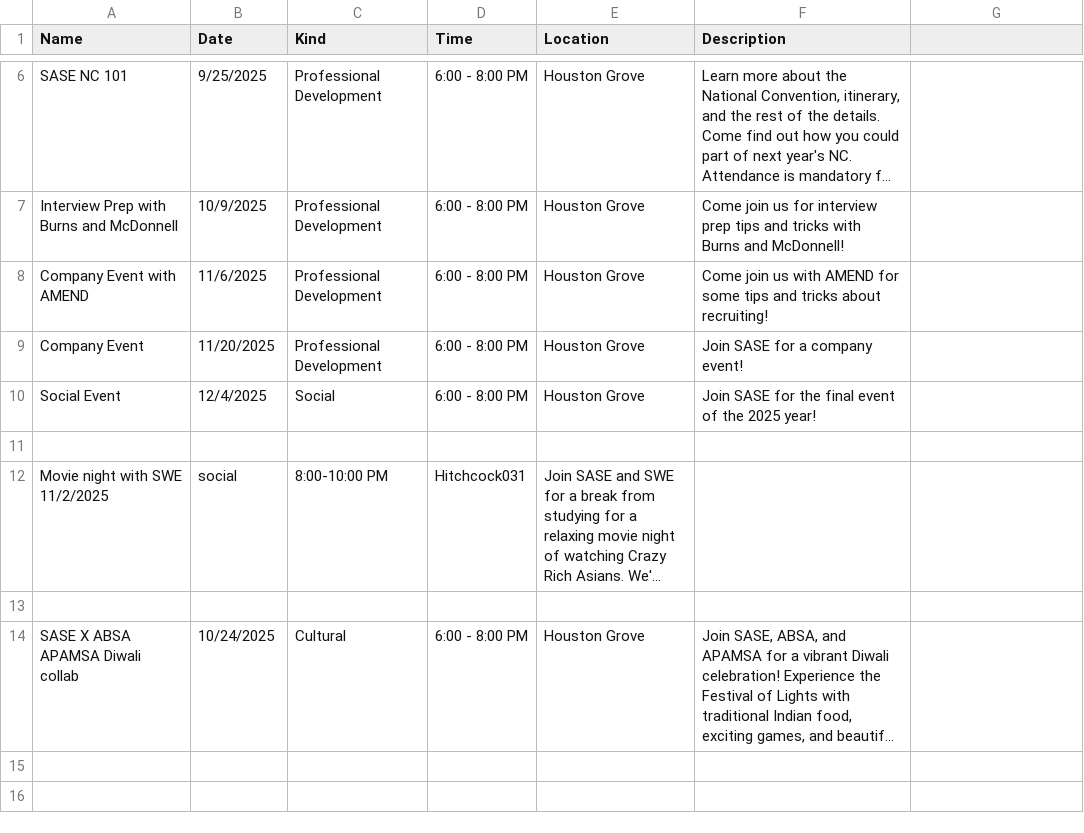
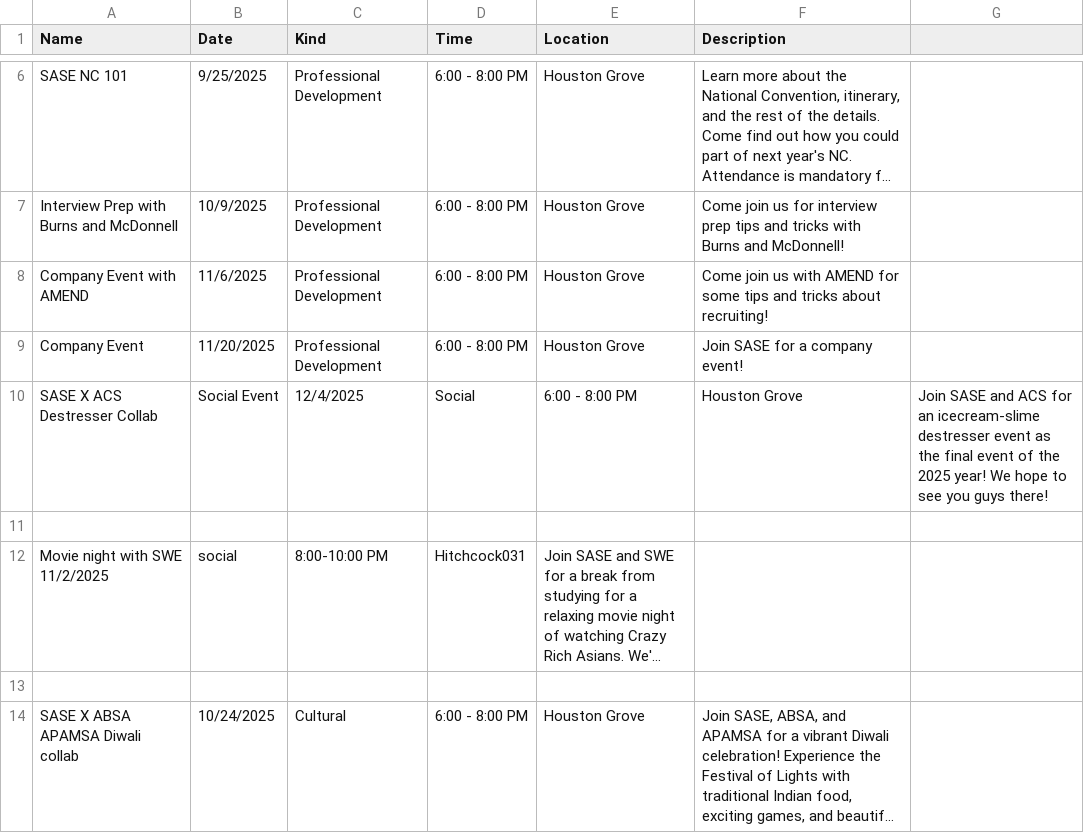
Before and after one commit to azdoc21/SaseSite, a CSV file: CSV_info/UpcomingEvents.csv, drawn as a sheet; only a part is shown, gaps mark what is left out; long unchanged cells end in …; removed rows and columns are numbered as before the commit, all else as after; the diff names each change by its address in the sheet, - before the commit and + after, or states it on an @@ line.

Commit message:
Update UpcomingEvents.csv

```diff
--- a/CSV_info/UpcomingEvents.csv
+++ b/CSV_info/UpcomingEvents.csv
-row 10: Social Event | 12/4/2025 | Social | 6:00 - 8:00 PM | Houston Grove | Join SASE for the final event of the 2025 year!
+row 10: SASE X ACS Destresser Collab | Social Event | 12/4/2025 | Social | 6:00 - 8:00 PM | Houston Grove | Join SASE and ACS for an icecream-slime destresser event as the final event of the 2025 year! We hope to see you guys there!
```
